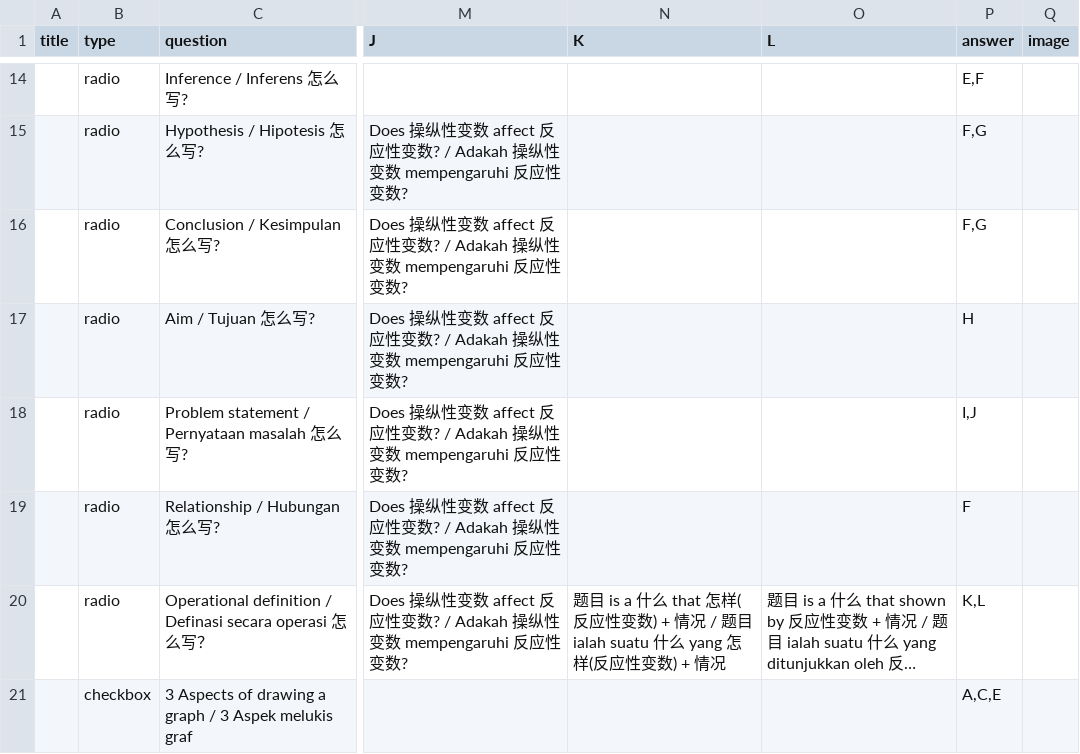
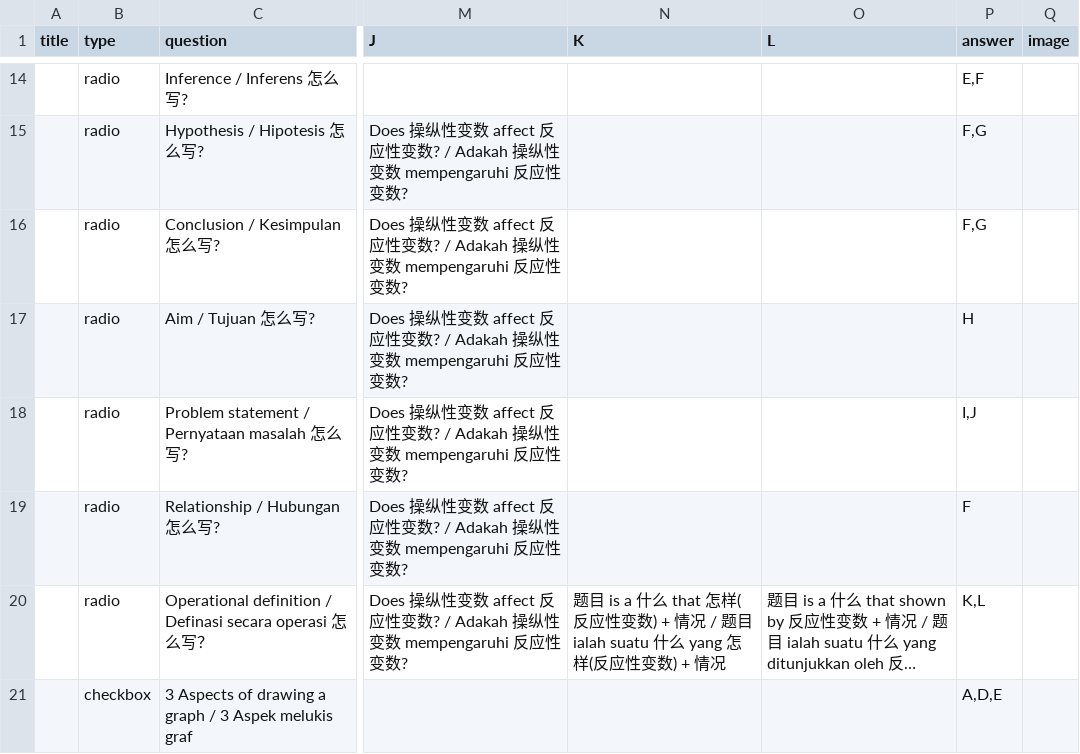
Before and after one commit to nobody0619/F4-SC, a CSV file: SPM SC Paper 2 Basic.csv, drawn as a sheet; only a part is shown, gaps mark what is left out; long unchanged cells end in …; the diff names each change by its address in the sheet, - before the commit and + after, or states it on an @@ line.

Commit message:
Update SPM SC Paper 2 Basic.csv

```diff
--- a/SPM SC Paper 2 Basic.csv
+++ b/SPM SC Paper 2 Basic.csv
-P21 (answer): A,C,E
+P21 (answer): A,D,E
```
